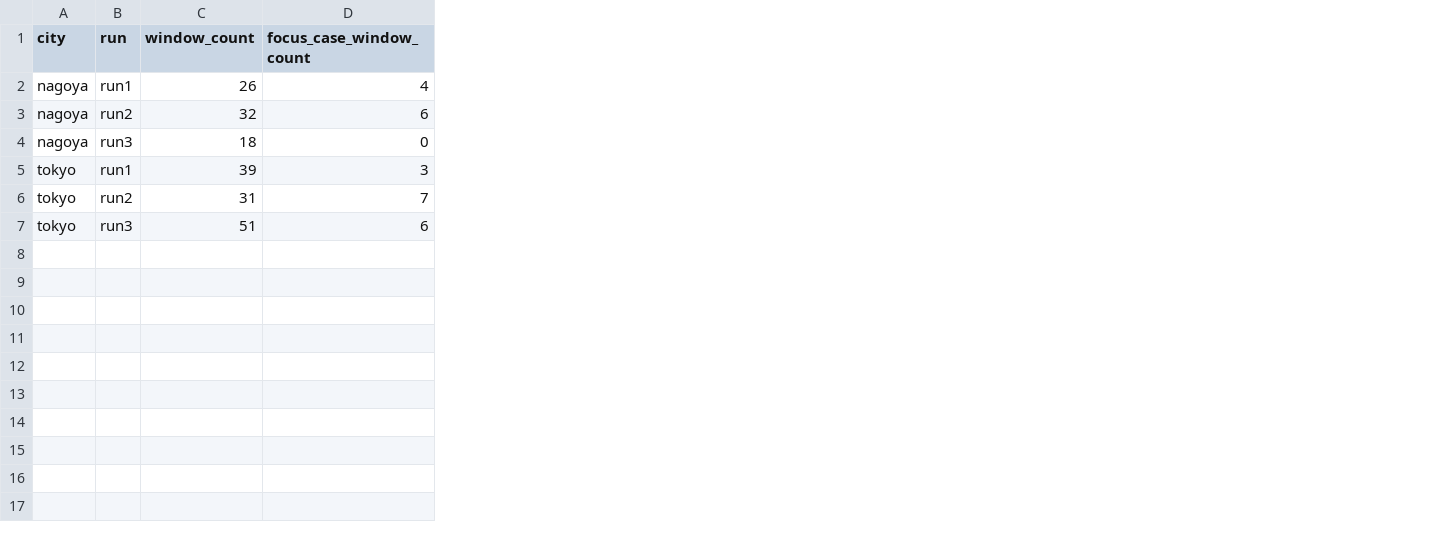
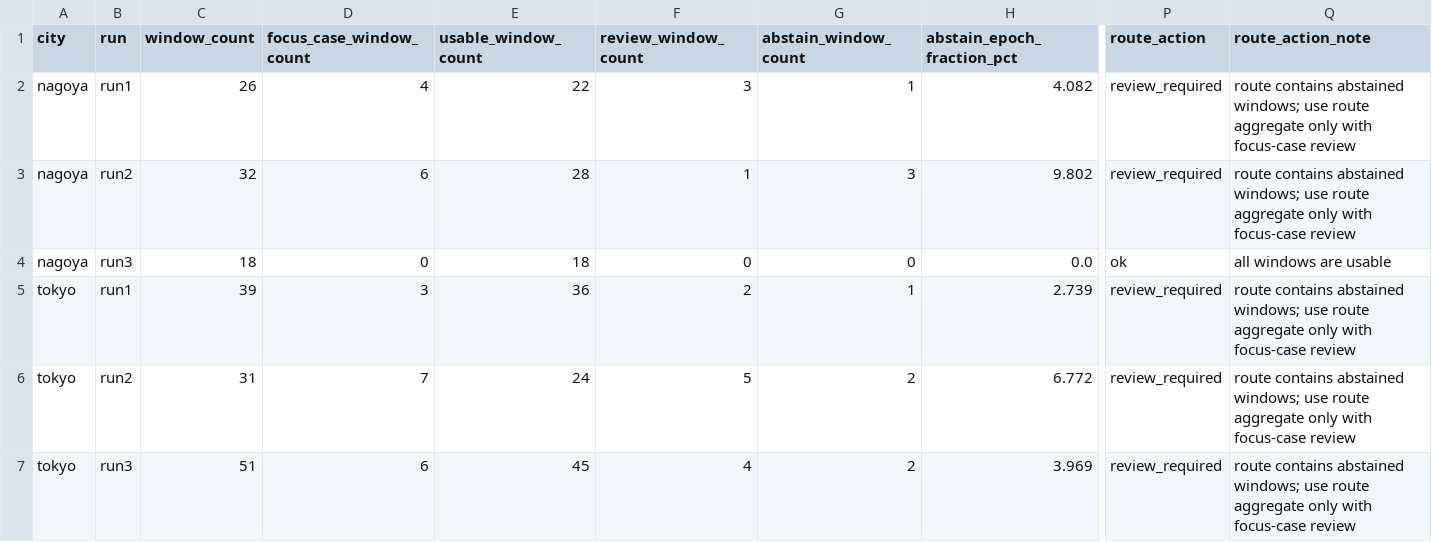
Before and after one commit to rsasaki0109/gnss_gpu, a CSV file: internal_docs/product_deliverable/route_level_fix_rate_prediction.csv, drawn as a sheet; only a part is shown, gaps mark what is left out; the diff names each change by its address in the sheet, - before the commit and + after, or states it on an @@ line.

Commit message:
Add product prediction actionability labels

```diff
--- a/internal_docs/product_deliverable/route_level_fix_rate_prediction.csv
+++ b/internal_docs/product_deliverable/route_level_fix_rate_prediction.csv
+column E (usable_window_count), rows 2-7: 22 | 28 | 18 | 36 | 24 | 45
+column F (review_window_count), rows 2-7: 3 | 1 | 0 | 2 | 5 | 4
+column G (abstain_window_count), rows 2-7: 1 | 3 | 0 | 1 | 2 | 2
+column H (abstain_epoch_fraction_pct), rows 2-7: 4.082 | 9.802 | 0.0 | 2.739 | 6.772 | 3.969
+column P (route_action), rows 2-7: review_required | review_required | ok | review_required | review_required | review_required
+column Q (route_action_note), rows 2-7: route contains abstained windows; use route aggregate only with focus-case review | route contains abstained windows; use route aggregate only with focus-case review | all windows are usable | route contains abstained windows; use route aggregate only with focus-case review | route contains abstained windows; use route aggregate only with focus-case review | route contains abstained windows; use route aggregate only with focus-case review
```
Also changed, not shown: 7 other files.
